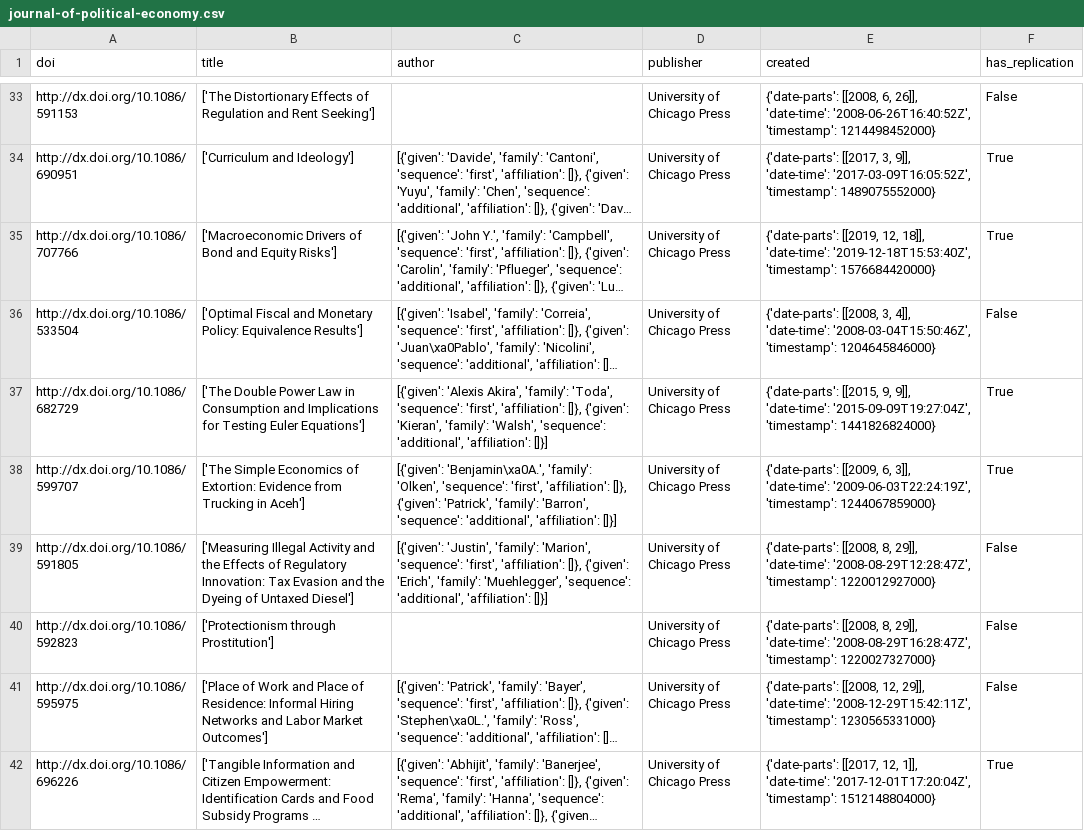
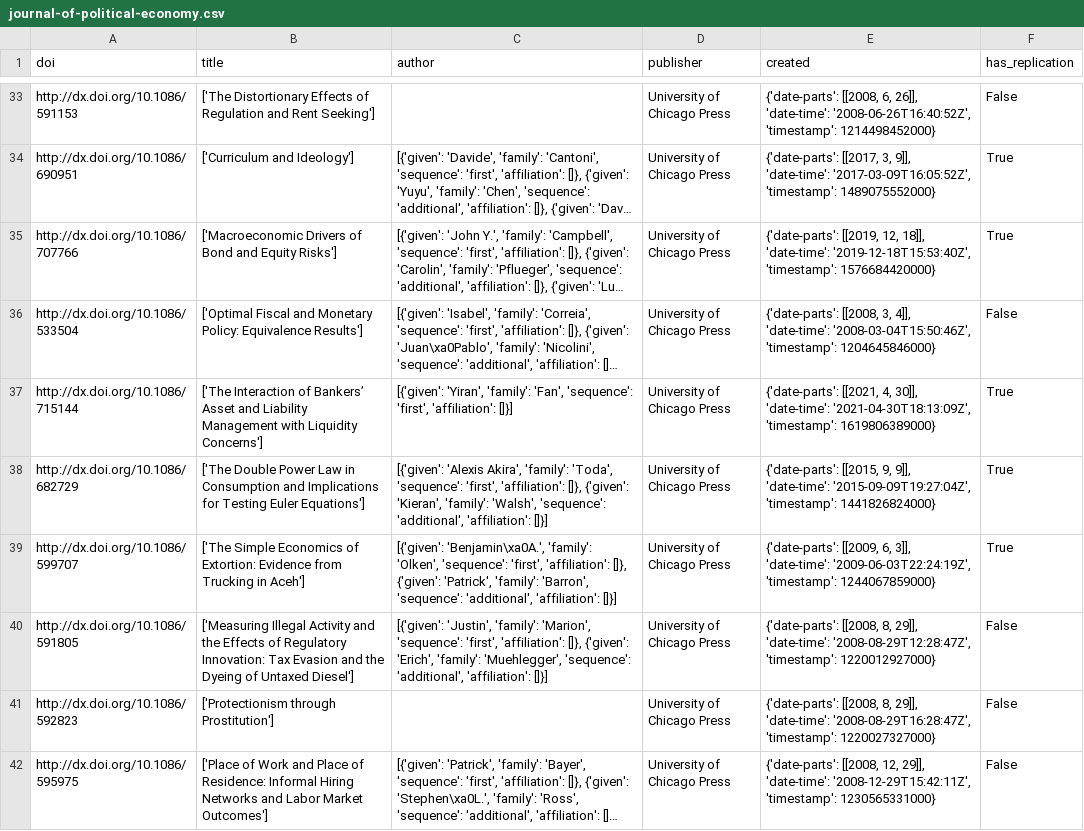
Before and after one commit to ledwindra/replication-code-economics, a CSV file: data/has-replication/journal-of-political-economy.csv, drawn as a sheet; only a part is shown, gaps mark what is left out; the shorter side is filled out with more unchanged rows; long unchanged cells end in …; the diff covers the shown part only; the diff names each change by its address in the sheet, - before the commit and + after, or states it on an @@ line.

```diff
--- a/data/has-replication/journal-of-political-economy.csv
+++ b/data/has-replication/journal-of-political-economy.csv
+row 37: http://dx.doi.org/10.1086/715144 | ['The Interaction of Bankers’ Asset and Liability Management with Liquidity Concerns'] | [{'given': 'Yiran', 'family': 'Fan', 'sequence': 'first', 'affiliation': []}] | University of Chicago Press | {'date-parts': [[2021, 4, 30]], 'date-time': '2021-04-30T18:13:09Z', 'timestamp': 1619806389000} | True
```
Also changed, not shown: 6 added rows and 18 edited cells elsewhere in this file, data/has-replication/the-quarterly-journal-of-economics.csv, 1 other file.
